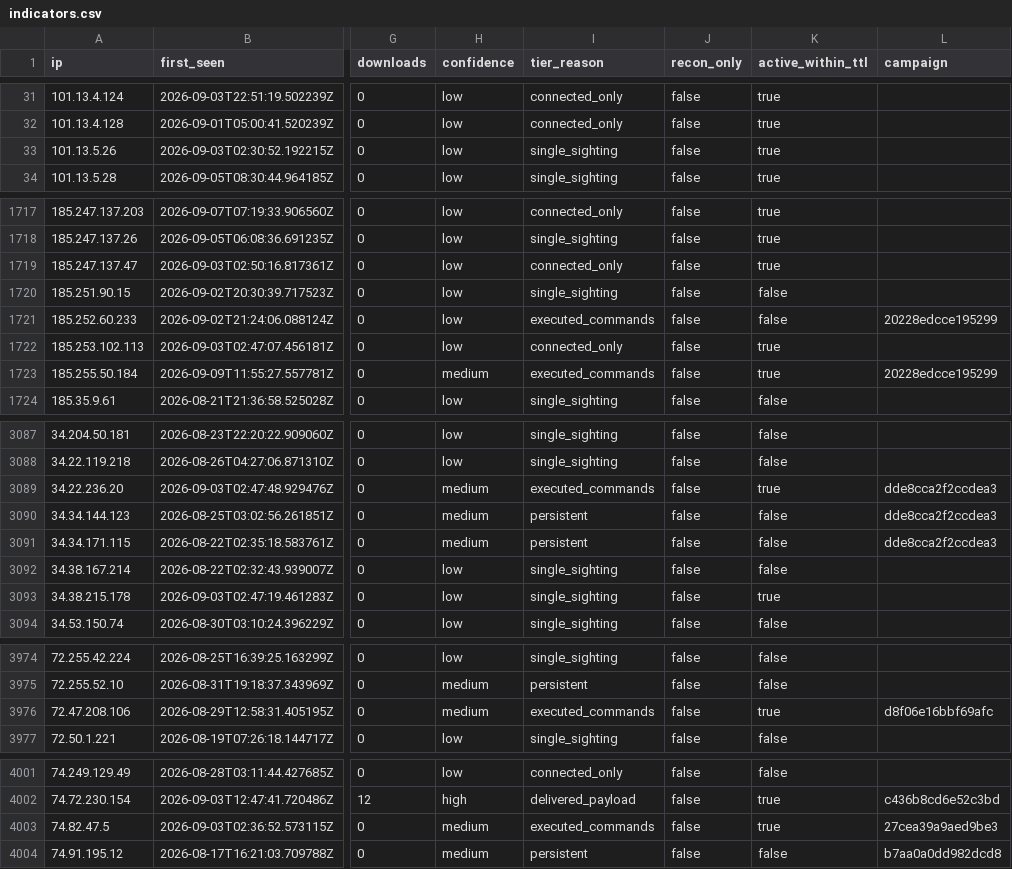
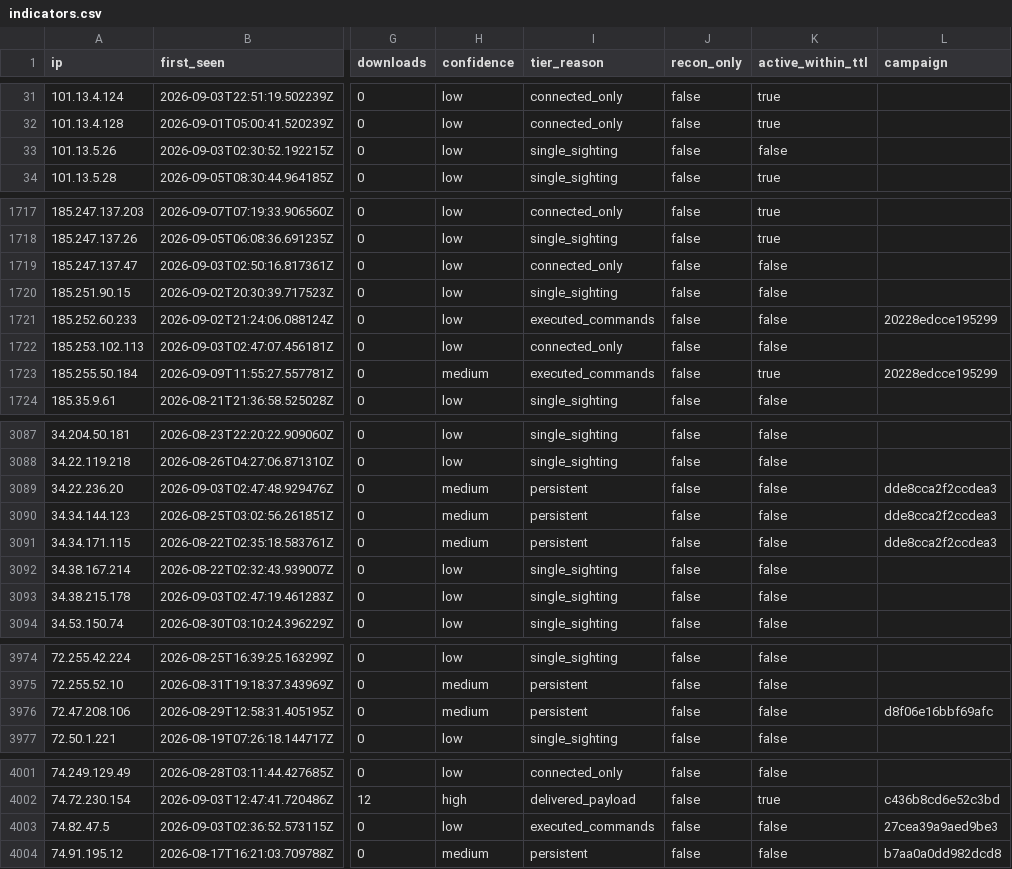
Before and after one commit to Ap6pack/Ap6pack.github.io, a CSV file: dist/honeypot/data/v1/feed/indicators.csv, drawn as a sheet; only a part is shown, gaps mark what is left out; the diff covers the shown part only; the diff names each change by its address in the sheet, - before the commit and + after, or states it on an @@ line.

```diff
--- a/dist/honeypot/data/v1/feed/indicators.csv
+++ b/dist/honeypot/data/v1/feed/indicators.csv
-K33 (active_within_ttl): true
+K33 (active_within_ttl): false
-K1719 (active_within_ttl): true
+K1719 (active_within_ttl): false
-K1722 (active_within_ttl): true
+K1722 (active_within_ttl): false
-I3089 (tier_reason): executed_commands
+I3089 (tier_reason): persistent
-K3089 (active_within_ttl): true
+K3089 (active_within_ttl): false
-K3093 (active_within_ttl): true
+K3093 (active_within_ttl): false
-I3976 (tier_reason): executed_commands
+I3976 (tier_reason): persistent
-K3976 (active_within_ttl): true
+K3976 (active_within_ttl): false
-H4003 (confidence): medium
+H4003 (confidence): low
-K4003 (active_within_ttl): true
+K4003 (active_within_ttl): false
```
Also changed, not shown: 7 edited cells elsewhere in this file, 15 other files.
